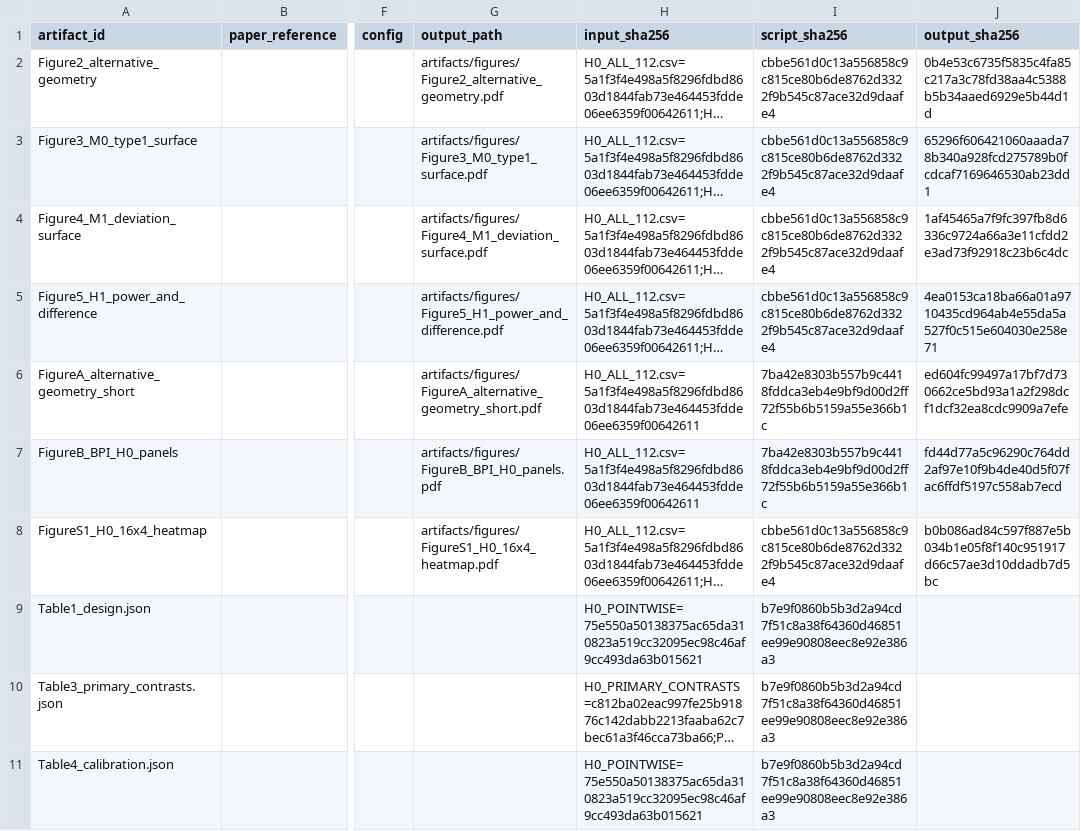
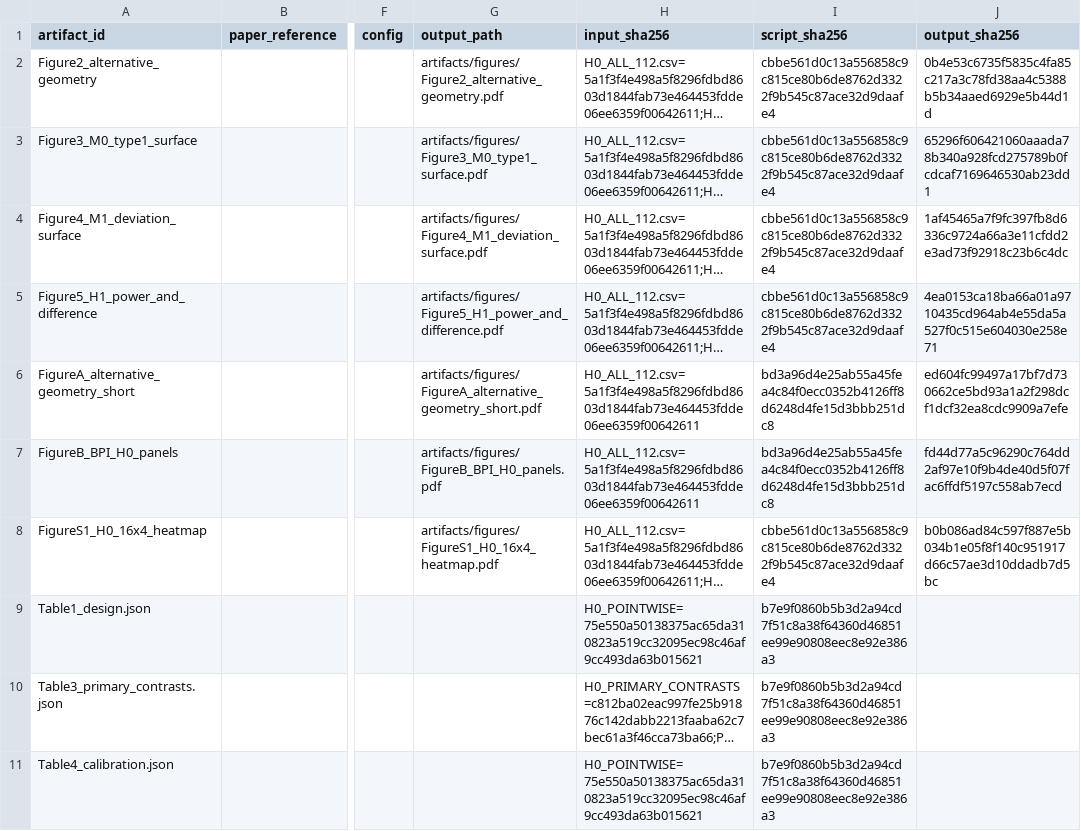
Before and after one commit to dw0911/owtda-calibration, a CSV file: reproducibility/ARTIFACT_INDEX.csv, drawn as a sheet; only a part is shown, gaps mark what is left out; long unchanged cells end in …; the diff names each change by its address in the sheet, - before the commit and + after, or states it on an @@ line.

Commit message:
repo: 短稿图件纳入校验和与发布清单，图件来源校验支持声明的生成器
问题：FigureA/FigureB 自 9bb996b 起进入仓库，但既未登记在 reproducibility/SHA256SUMS，
也未进入 RELEASE_MANIFEST 的图件清单；且两图 meta 的 script_sha256 记录的是 CRLF 字节值，
Linux 检出（LF）下与 paper/scripts/make_short_figures.py 不符，main 上 ci 的
“figure metas resolve and match”与“release verification (level 1 quick)”因此失败。

- 两个 meta 的 script_sha256 改为 LF 规范字节值（bd3a96d4），与 .gitattributes 的文本区策略一致
- scripts/build_figures.py：按 meta 声明的 script 校验生成器（支持 make_short_figures.py），
  脚本哈希按 CRLF→LF 规范化后比较，避免跨平台误报
- scripts/verify_release.py：脚本哈希同样规范化，消除“original generator not preserved”提示
- 重建 ARTIFACT_INDEX（11 个产物）、RELEASE_MANIFEST、SHA256SUMS（88 条），短稿图件首次纳入校验链

验证：ruff 通过；pytest 745 passed / 8 skipped；verify_release quick 31/31、analysis 34/34；
build_tables 4/4、build_figures 0 problem、bootstrap OK、release manifest OK、canonical 0 issue。

```diff
--- a/reproducibility/ARTIFACT_INDEX.csv
+++ b/reproducibility/ARTIFACT_INDEX.csv
-I6:I7 (script_sha256): 7ba42e8303b557b9c4418fddca3eb4e9bf9d00d2ff72f55b6b5159a55e366b1c
+I6:I7 (script_sha256): bd3a96d4e25ab55a45fea4c84f0ecc0352b4126ff8d6248d4fe15d3bbb251dc8
```
Also changed, not shown: 6 other files.
